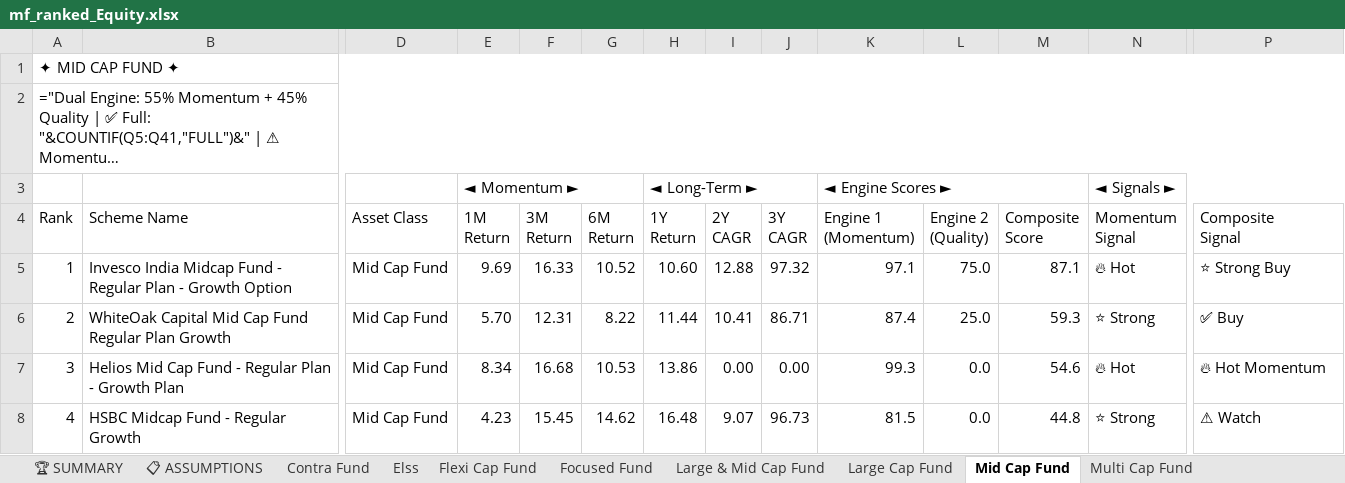
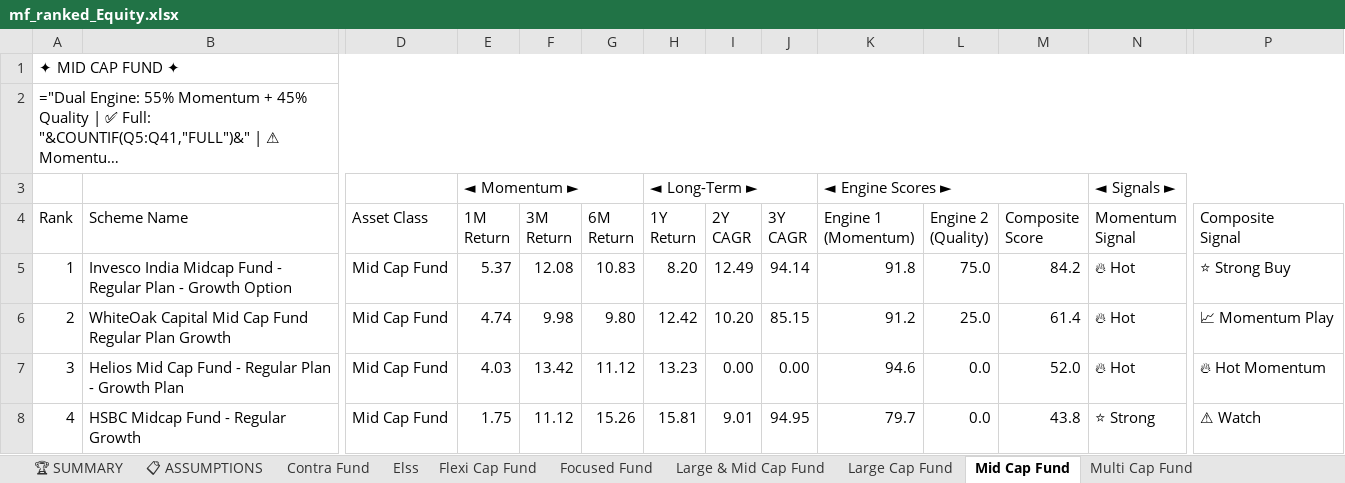
Before and after one commit to rahulshirke7951/amf-mf-ranker-equity, an Excel workbook: output/mf_ranked_Equity.xlsx, sheet Mid Cap Fund, drawn as a sheet; only a part is shown, gaps mark what is left out; long unchanged cells end in …; values as stored, in another font and other column widths than the file's, no cell formats; formulas without a stored value are shown as written; the diff covers the shown part only; the diff names each change by its address in the sheet, - before the commit and + after, or states it on an @@ line.

```diff
--- a/output/mf_ranked_Equity.xlsx (sheet Mid Cap Fund)
+++ b/output/mf_ranked_Equity.xlsx (sheet Mid Cap Fund)
-E5 (1M Return): 9.69
+E5 (1M Return): 5.37
-F5 (3M Return): 16.33
+F5 (3M Return): 12.08
-G5 (6M Return): 10.52
+G5 (6M Return): 10.83
-H5 (1Y Return): 10.60
+H5 (1Y Return): 8.20
-I5 (2Y CAGR): 12.88
+I5 (2Y CAGR): 12.49
-J5 (3Y CAGR): 97.32
+J5 (3Y CAGR): 94.14
-K5 (Engine 1 (Momentum)): 97.1
+K5 (Engine 1 (Momentum)): 91.8
-M5 (Composite Score): 87.1
+M5 (Composite Score): 84.2
-E6 (1M Return): 5.70
+E6 (1M Return): 4.74
-F6 (3M Return): 12.31
+F6 (3M Return): 9.98
-G6 (6M Return): 8.22
+G6 (6M Return): 9.80
-H6 (1Y Return): 11.44
+H6 (1Y Return): 12.42
-I6 (2Y CAGR): 10.41
+I6 (2Y CAGR): 10.20
-J6 (3Y CAGR): 86.71
+J6 (3Y CAGR): 85.15
-K6 (Engine 1 (Momentum)): 87.4
+K6 (Engine 1 (Momentum)): 91.2
-M6 (Composite Score): 59.3
+M6 (Composite Score): 61.4
-N6 (Momentum Signal): ⭐ Strong
+N6 (Momentum Signal): 🔥 Hot
-P6 (Composite Signal): ✅ Buy
+P6 (Composite Signal): 📈 Momentum Play
-E7 (1M Return): 8.34
+E7 (1M Return): 4.03
-F7 (3M Return): 16.68
+F7 (3M Return): 13.42
-G7 (6M Return): 10.53
+G7 (6M Return): 11.12
-H7 (1Y Return): 13.86
+H7 (1Y Return): 13.23
-K7 (Engine 1 (Momentum)): 99.3
+K7 (Engine 1 (Momentum)): 94.6
-M7 (Composite Score): 54.6
+M7 (Composite Score): 52.0
-E8 (1M Return): 4.23
+E8 (1M Return): 1.75
-F8 (3M Return): 15.45
+F8 (3M Return): 11.12
-G8 (6M Return): 14.62
+G8 (6M Return): 15.26
-H8 (1Y Return): 16.48
+H8 (1Y Return): 15.81
-I8 (2Y CAGR): 9.07
+I8 (2Y CAGR): 9.01
-J8 (3Y CAGR): 96.73
+J8 (3Y CAGR): 94.95
-K8 (Engine 1 (Momentum)): 81.5
+K8 (Engine 1 (Momentum)): 79.7
-M8 (Composite Score): 44.8
+M8 (Composite Score): 43.8
```
Also changed, not shown: 18 added rows, 18 removed rows and 114 edited cells elsewhere in this sheet, sheet 📊 CONSOLIDATED, sheet Sectoral Thematic, sheet Large Cap Fund, sheet Elss, sheet Small Cap Fund, sheet Focused Fund, 7 more sheets, cell formats.
